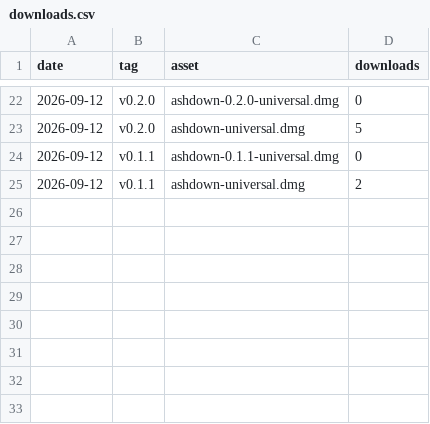
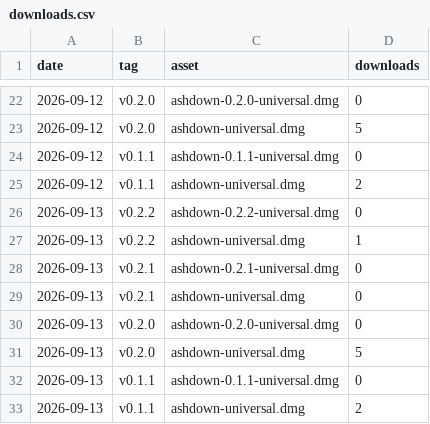
Before and after one commit to asherKiiim/ashdown-release, a CSV file: stats/downloads.csv, drawn as a sheet; only a part is shown, gaps mark what is left out.

```diff
--- a/stats/downloads.csv
+++ b/stats/downloads.csv
@@ -25 +25,9 @@ date,tag,asset,downloads
 "2026-09-12","v0.1.1","ashdown-universal.dmg","2"
+"2026-09-13","v0.2.2","ashdown-0.2.2-universal.dmg","0"
+"2026-09-13","v0.2.2","ashdown-universal.dmg","1"
+"2026-09-13","v0.2.1","ashdown-0.2.1-universal.dmg","0"
+"2026-09-13","v0.2.1","ashdown-universal.dmg","0"
+"2026-09-13","v0.2.0","ashdown-0.2.0-universal.dmg","0"
+"2026-09-13","v0.2.0","ashdown-universal.dmg","5"
+"2026-09-13","v0.1.1","ashdown-0.1.1-universal.dmg","0"
+"2026-09-13","v0.1.1","ashdown-universal.dmg","2"
```
